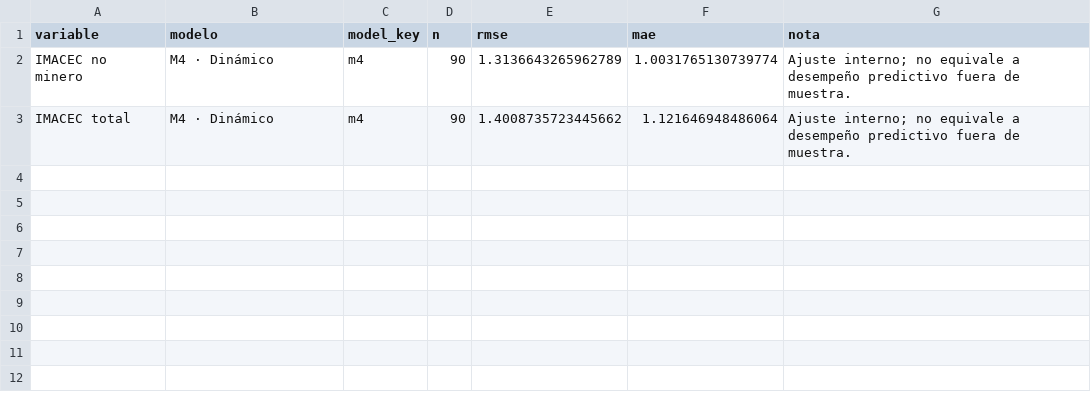
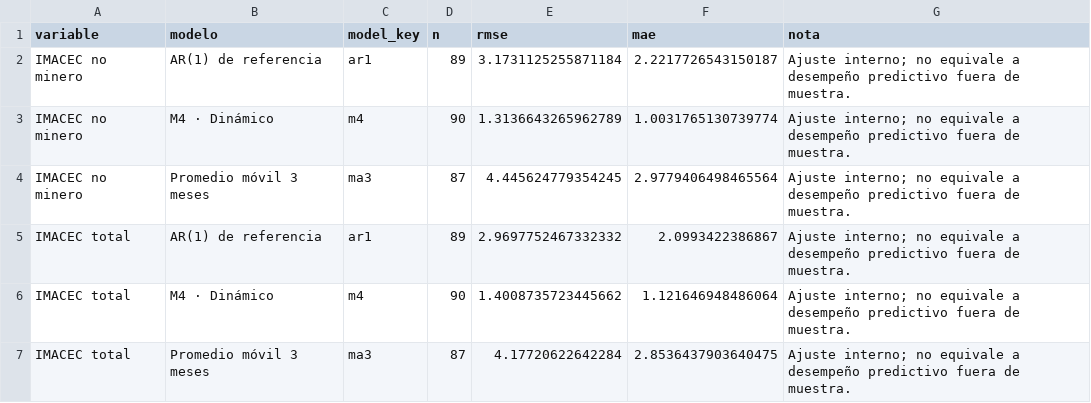
Before and after one commit to BUMBLI99/Economics, a CSV file: data/processed/imacec_model_metrics.csv, drawn as a sheet.

```diff
--- a/data/processed/imacec_model_metrics.csv
+++ b/data/processed/imacec_model_metrics.csv
@@ -1,3 +1,7 @@
 variable,modelo,model_key,n,rmse,mae,nota
+IMACEC no minero,AR(1) de referencia,ar1,89,3.1731125255871184,2.2217726543150187,Ajuste interno; no equivale a desempeño predictivo fuera de muestra.
 IMACEC no minero,M4 · Dinámico,m4,90,1.3136643265962789,1.0031765130739774,Ajuste interno; no equivale a desempeño predictivo fuera de muestra.
+IMACEC no minero,Promedio móvil 3 meses,ma3,87,4.445624779354245,2.9779406498465564,Ajuste interno; no equivale a desempeño predictivo fuera de muestra.
+IMACEC total,AR(1) de referencia,ar1,89,2.9697752467332332,2.0993422386867,Ajuste interno; no equivale a desempeño predictivo fuera de muestra.
 IMACEC total,M4 · Dinámico,m4,90,1.4008735723445662,1.121646948486064,Ajuste interno; no equivale a desempeño predictivo fuera de muestra.
+IMACEC total,Promedio móvil 3 meses,ma3,87,4.17720622642284,2.8536437903640475,Ajuste interno; no equivale a desempeño predictivo fuera de muestra.
```
Also changed, not shown: data/processed/imacec_nowcast_summary.csv, data/processed/imacec_projection.csv, 14 other files.
